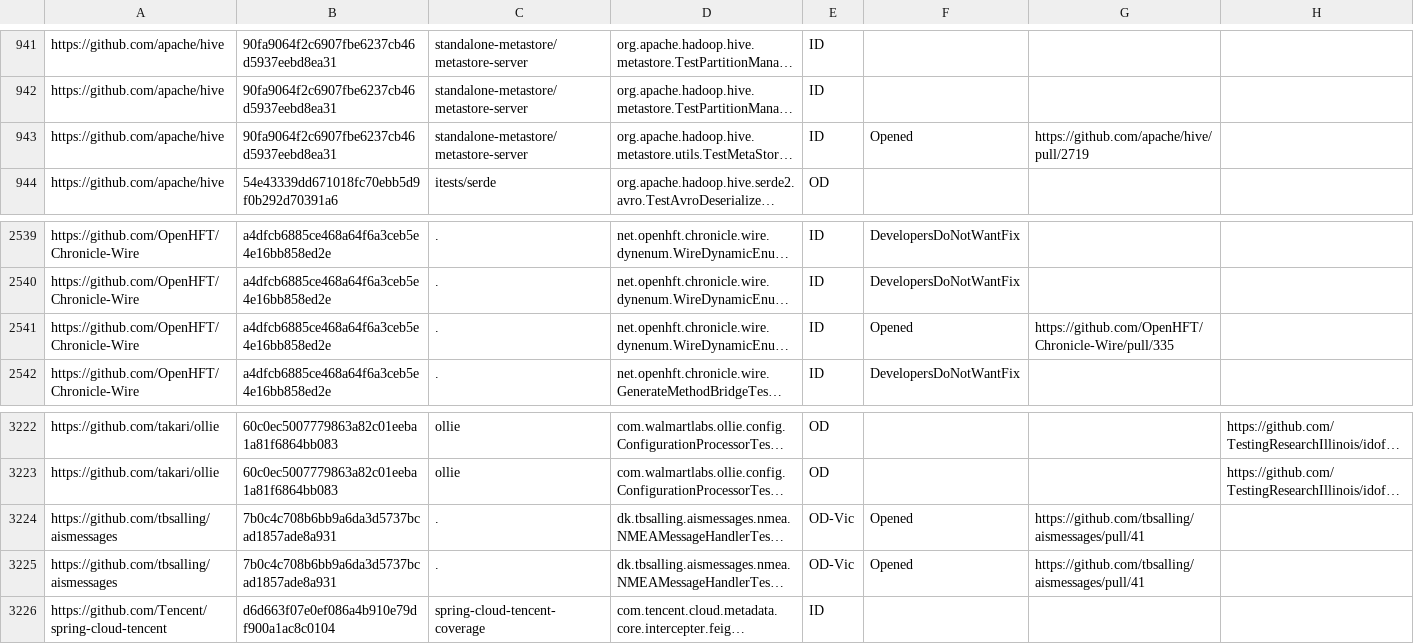
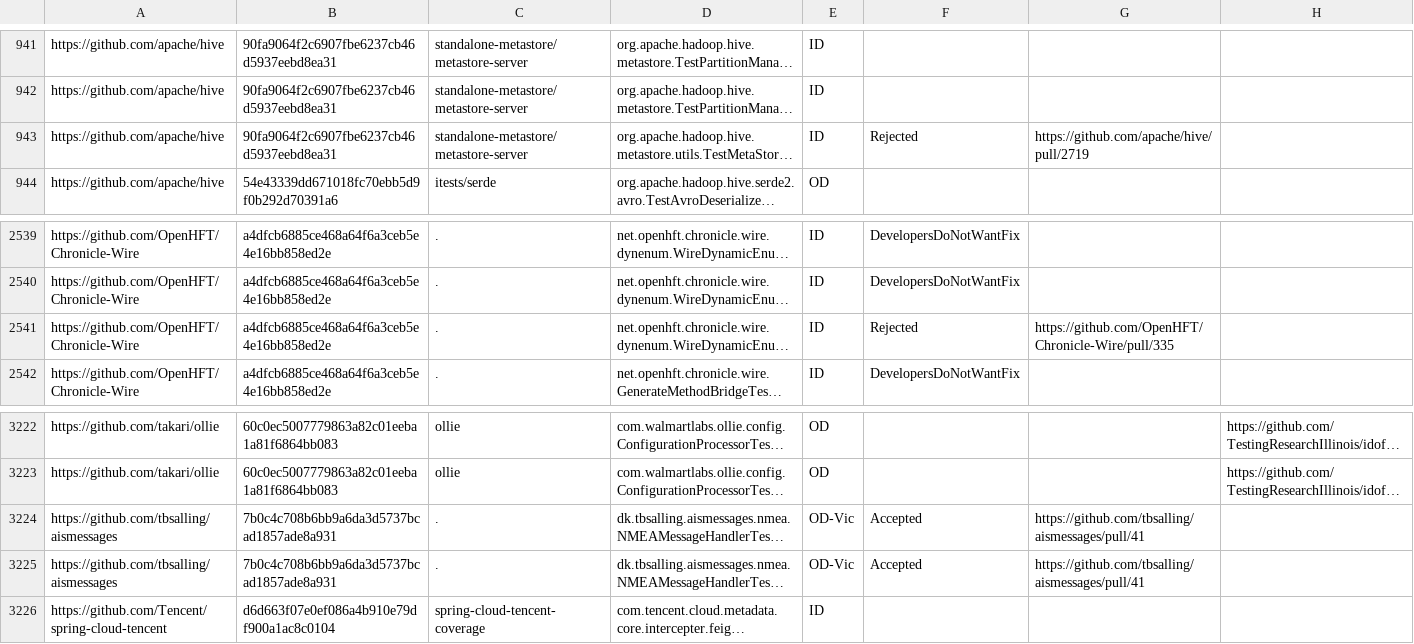
Before and after one commit to TestingResearchIllinois/idoft, a CSV file: pr-data.csv, drawn as a sheet; only a part is shown, gaps mark what is left out; long unchanged cells end in …; the diff names each change by its address in the sheet, - before the commit and + after, or states it on an @@ line.

Commit message:
Update pr-data.csv

```diff
--- a/pr-data.csv
+++ b/pr-data.csv
-F943: Opened
+F943: Rejected
-F2541: Opened
+F2541: Rejected
-F3224:F3225: Opened
+F3224:F3225: Accepted
```
